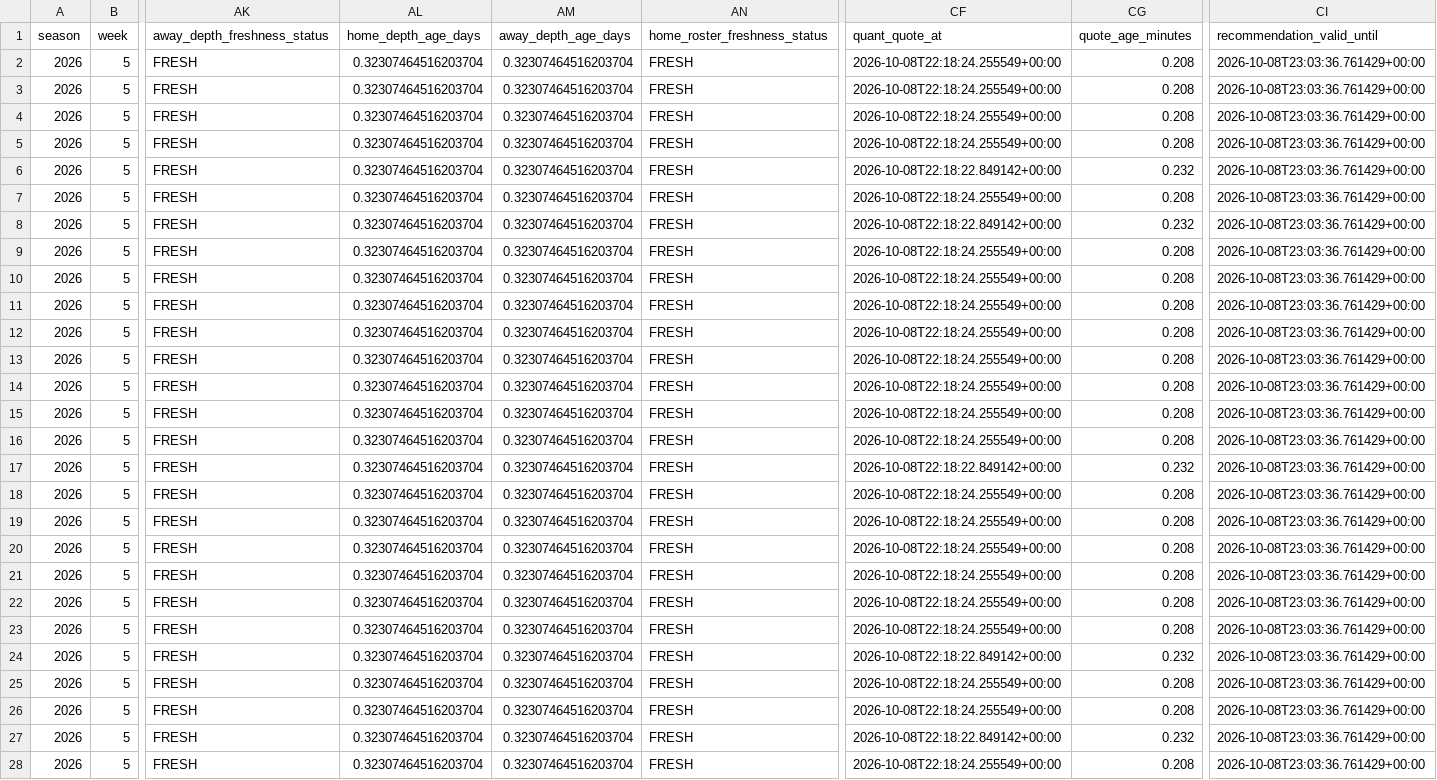
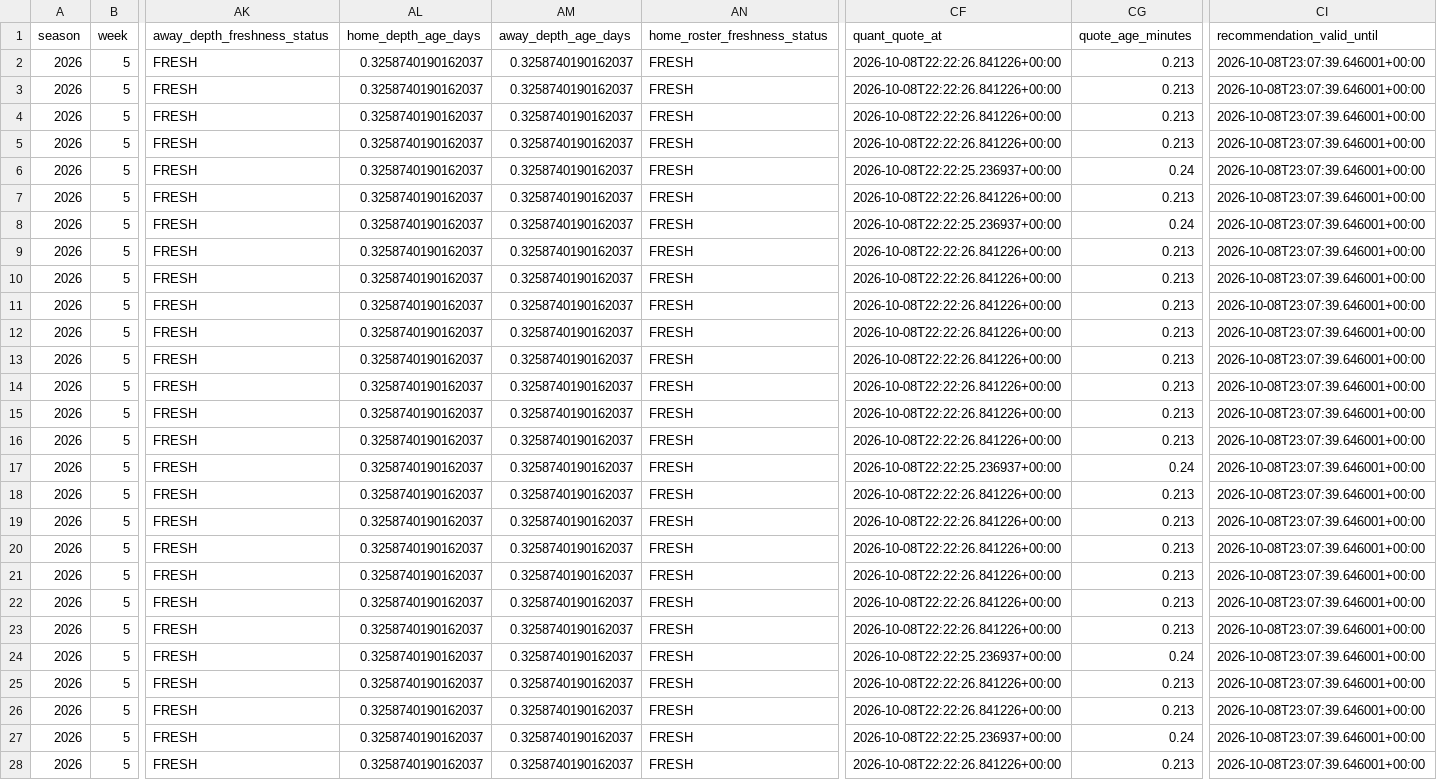
Before and after one commit to konnorharbin-star/harbin-nfl-analytics, a CSV file: outputs/suggested_bets.csv, drawn as a sheet; only a part is shown, gaps mark what is left out; the diff names each change by its address in the sheet, - before the commit and + after, or states it on an @@ line.

```diff
--- a/outputs/suggested_bets.csv
+++ b/outputs/suggested_bets.csv
-AL2:AL28 (home_depth_age_days): 0.32307464516203704
+AL2:AL28 (home_depth_age_days): 0.3258740190162037
-AM2:AM28 (away_depth_age_days): 0.32307464516203704
+AM2:AM28 (away_depth_age_days): 0.3258740190162037
-CF2:CF5 (quant_quote_at): 2026-10-08T22:18:24.255549+00:00
+CF2:CF5 (quant_quote_at): 2026-10-08T22:22:26.841226+00:00
-CG2:CG5 (quote_age_minutes): 0.208
+CG2:CG5 (quote_age_minutes): 0.213
-CI2:CI28 (recommendation_valid_until): 2026-10-08T23:03:36.761429+00:00
+CI2:CI28 (recommendation_valid_until): 2026-10-08T23:07:39.646001+00:00
-CF6 (quant_quote_at): 2026-10-08T22:18:22.849142+00:00
+CF6 (quant_quote_at): 2026-10-08T22:22:25.236937+00:00
-CG6 (quote_age_minutes): 0.232
+CG6 (quote_age_minutes): 0.24
-CF7 (quant_quote_at): 2026-10-08T22:18:24.255549+00:00
+CF7 (quant_quote_at): 2026-10-08T22:22:26.841226+00:00
-CG7 (quote_age_minutes): 0.208
+CG7 (quote_age_minutes): 0.213
-CF8 (quant_quote_at): 2026-10-08T22:18:22.849142+00:00
+CF8 (quant_quote_at): 2026-10-08T22:22:25.236937+00:00
-CG8 (quote_age_minutes): 0.232
+CG8 (quote_age_minutes): 0.24
-CF9:CF16 (quant_quote_at): 2026-10-08T22:18:24.255549+00:00
+CF9:CF16 (quant_quote_at): 2026-10-08T22:22:26.841226+00:00
-CG9:CG16 (quote_age_minutes): 0.208
+CG9:CG16 (quote_age_minutes): 0.213
-CF17 (quant_quote_at): 2026-10-08T22:18:22.849142+00:00
+CF17 (quant_quote_at): 2026-10-08T22:22:25.236937+00:00
-CG17 (quote_age_minutes): 0.232
+CG17 (quote_age_minutes): 0.24
-CF18:CF23 (quant_quote_at): 2026-10-08T22:18:24.255549+00:00
+CF18:CF23 (quant_quote_at): 2026-10-08T22:22:26.841226+00:00
-CG18:CG23 (quote_age_minutes): 0.208
+CG18:CG23 (quote_age_minutes): 0.213
-CF24 (quant_quote_at): 2026-10-08T22:18:22.849142+00:00
+CF24 (quant_quote_at): 2026-10-08T22:22:25.236937+00:00
-CG24 (quote_age_minutes): 0.232
+CG24 (quote_age_minutes): 0.24
-CF25:CF26 (quant_quote_at): 2026-10-08T22:18:24.255549+00:00
+CF25:CF26 (quant_quote_at): 2026-10-08T22:22:26.841226+00:00
-CG25:CG26 (quote_age_minutes): 0.208
+CG25:CG26 (quote_age_minutes): 0.213
-CF27 (quant_quote_at): 2026-10-08T22:18:22.849142+00:00
+CF27 (quant_quote_at): 2026-10-08T22:22:25.236937+00:00
-CG27 (quote_age_minutes): 0.232
+CG27 (quote_age_minutes): 0.24
-CF28 (quant_quote_at): 2026-10-08T22:18:24.255549+00:00
+CF28 (quant_quote_at): 2026-10-08T22:22:26.841226+00:00
-CG28 (quote_age_minutes): 0.208
+CG28 (quote_age_minutes): 0.213
```
Also changed, not shown: docs/edge_timing.csv, docs/latest.csv, 48 other files.
